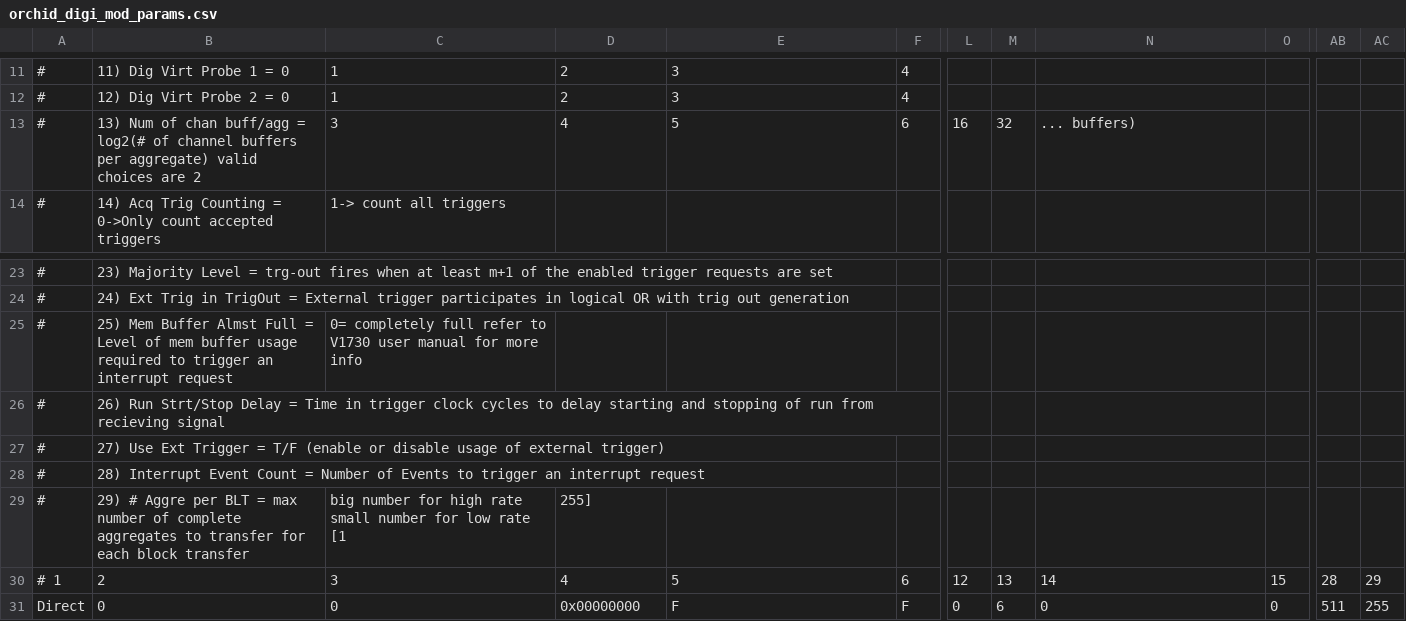
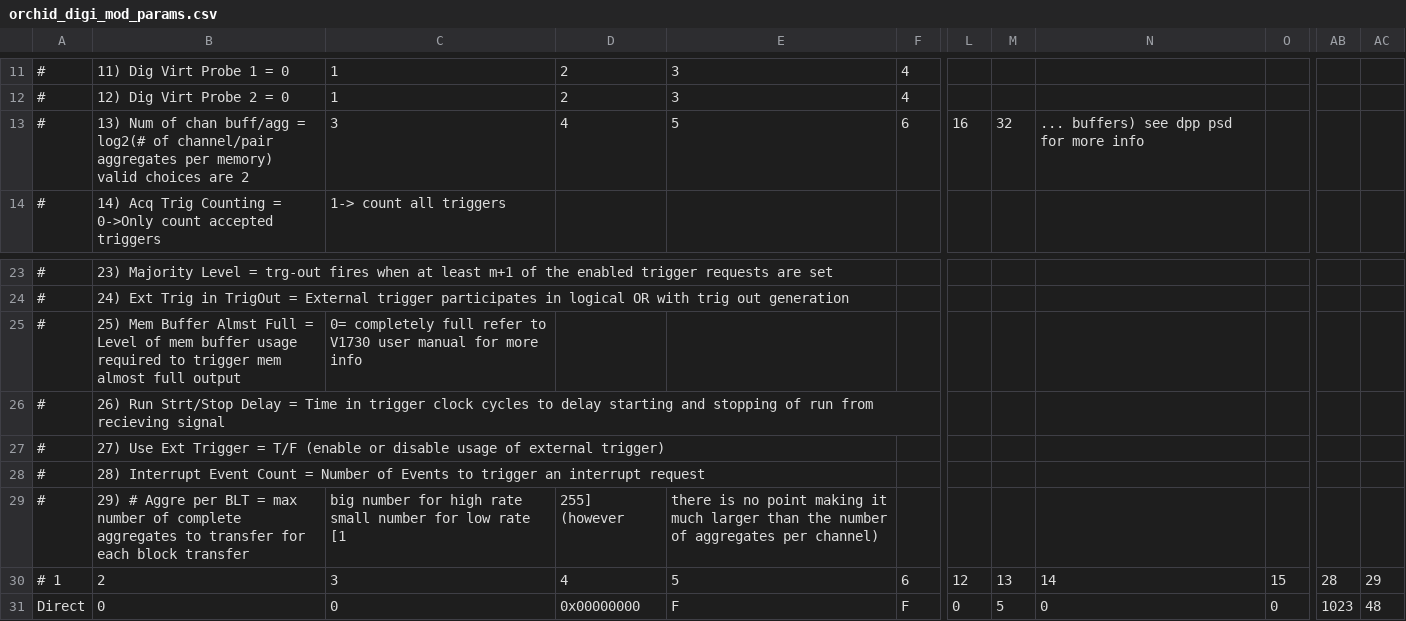
Before and after one commit to jmatta1/ORCHID, a CSV file: orchid_digi_mod_params.csv, drawn as a sheet; only a part is shown, gaps mark what is left out; the diff names each change by its address in the sheet, - before the commit and + after, or states it on an @@ line.

Commit message:
Improved values for mem organization
Signed-off-by: James Till Matta <jamesmatta@gmail.com>

```diff
--- a/orchid_digi_mod_params.csv
+++ b/orchid_digi_mod_params.csv
-B13: …log2(# of channel buffers per aggregate) valid choices…
+B13: …log2(# of channel/pair aggregates per memory) valid choices…
-N13: ... buffers)
+N13: ... buffers) see dpp psd for more info
-B25: …to trigger an interrupt request
+B25: …to trigger mem almost full output
-D29: 255]
+D29: 255] (however
-E29: (empty)
+E29: there is no point making it much larger than the number of aggregates per channel)
-M31: 6
+M31: 5
-AB31: 511
+AB31: 1023
-AC31: 255
+AC31: 48
```
Also changed, not shown: orchid_digi_chan_params.csv.
